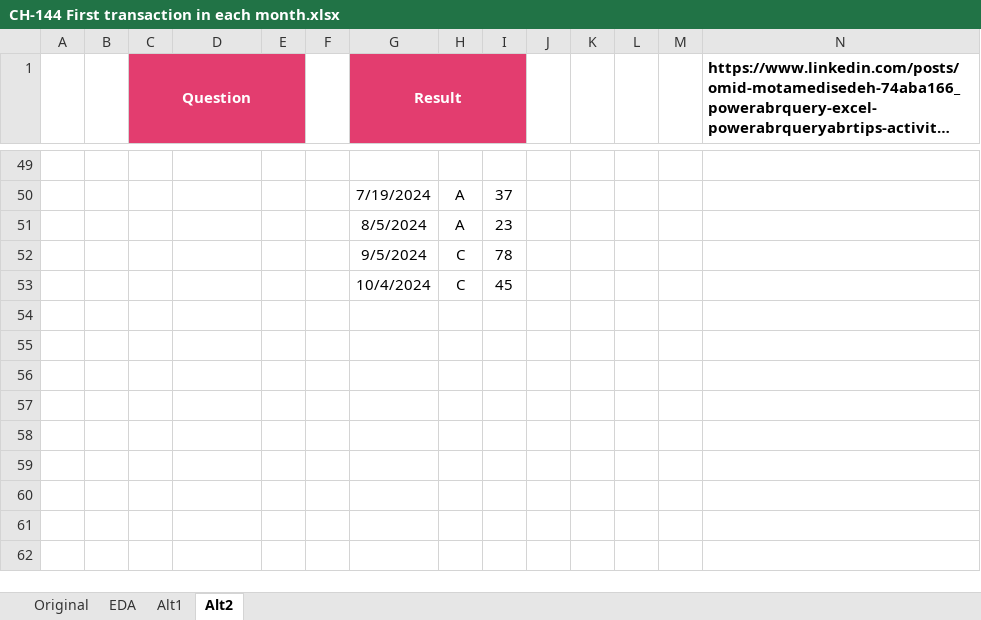
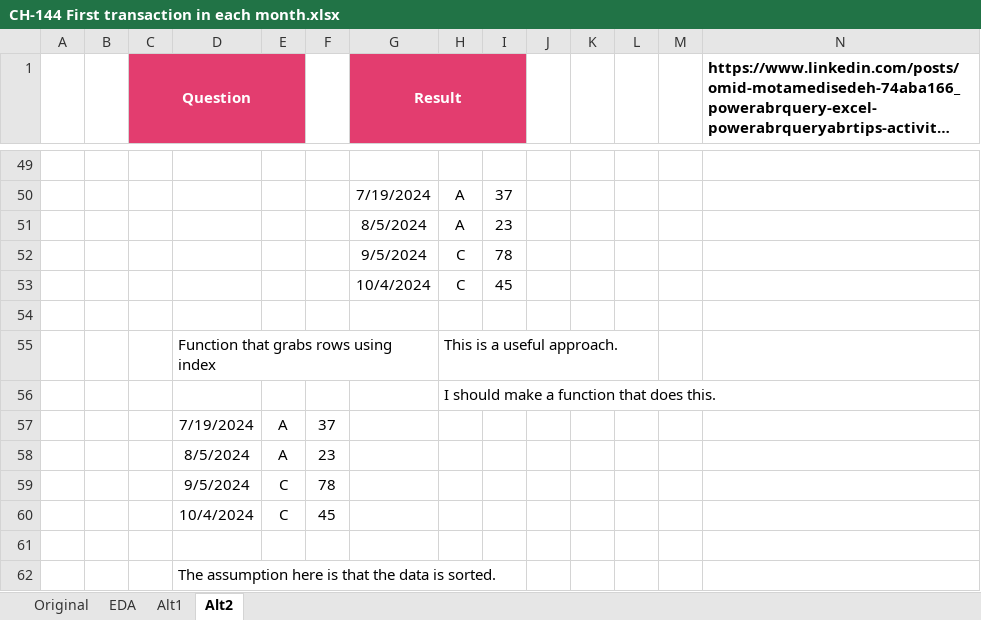
Before and after one commit to ziggle/PowerQueryBitsAndPieces, an Excel workbook: CH-144 First transaction in each month.xlsx, sheet Alt2, drawn as a sheet; only a part is shown, gaps mark what is left out; long unchanged cells end in …; values as stored, in another font and other column widths than the file's, no borders; the diff names each change by its address in the sheet, - before the commit and + after, or states it on an @@ line.

Commit message:
Figured out how to use INDEX. This is a nice solution that will avoid always having to VSTACK in a reduce.

```diff
--- a/CH-144 First transaction in each month.xlsx (sheet Alt2)
+++ b/CH-144 First transaction in each month.xlsx (sheet Alt2)
+row 54: (empty)
+row 55:  |  |  | Function that grabs rows using index |  |  |  | This is a useful approach.
+row 56:  |  |  |  |  |  |  | I should make a function that does this.
+row 57:  |  |  | 7/19/2024 | A | 37
+row 58:  |  |  | 8/5/2024 | A | 23
+row 59:  |  |  | 9/5/2024 | C | 78
+row 60:  |  |  | 10/4/2024 | C | 45
+row 61: (empty)
+row 62:  |  |  | The assumption here is that the data is sorted.
```
